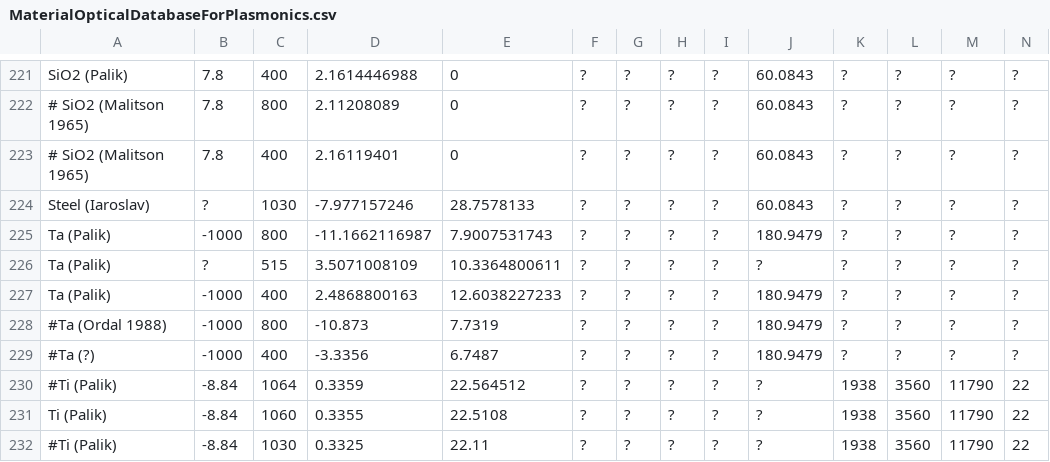
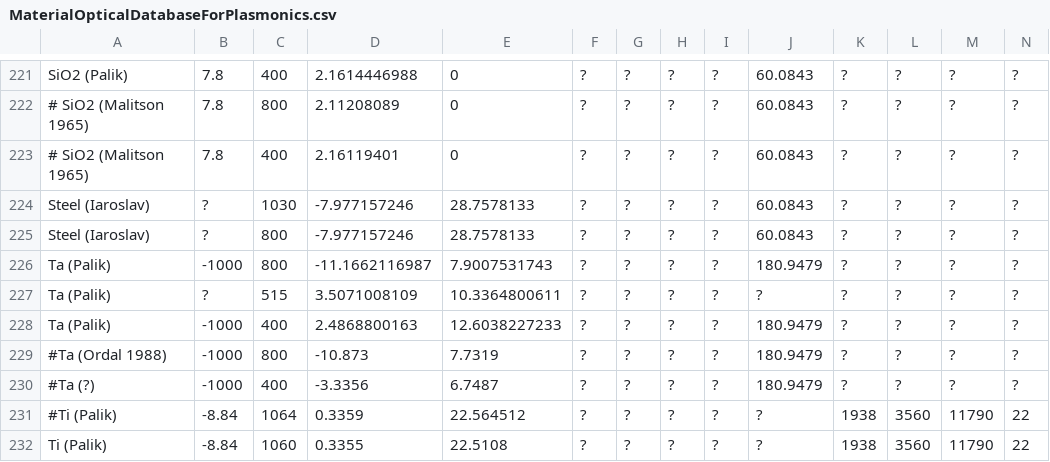
Before and after one commit to tjyderrien/spp-extended-theory, a CSV file: SimpleSPP/MaterialOpticalDatabaseForPlasmonics.csv, drawn as a sheet; only a part is shown, gaps mark what is left out; the shorter side is filled out with more unchanged rows.

Commit message:
Updated changes for Iaroslav paper.

```diff
--- a/SimpleSPP/MaterialOpticalDatabaseForPlasmonics.csv
+++ b/SimpleSPP/MaterialOpticalDatabaseForPlasmonics.csv
@@ -224,2 +224,3 @@ SiO2 (Palik)	7.8	400	2.1614446988	0	?	?	?	?	60.0843	?	?	?	?
 Steel (Iaroslav)	?	1030	-7.977157246	28.7578133	?	?	?	?	60.0843	?	?	?	?
+Steel (Iaroslav)	?	800	-7.977157246	28.7578133	?	?	?	?	60.0843	?	?	?	?
 Ta (Palik)	-1000	800	-11.1662116987	7.9007531743	?	?	?	?	180.9479	?	?	?	?
```
Also changed, not shown: 20 other files.
